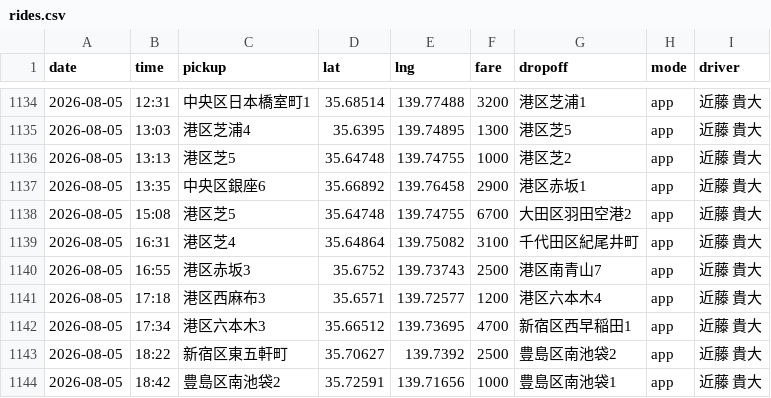
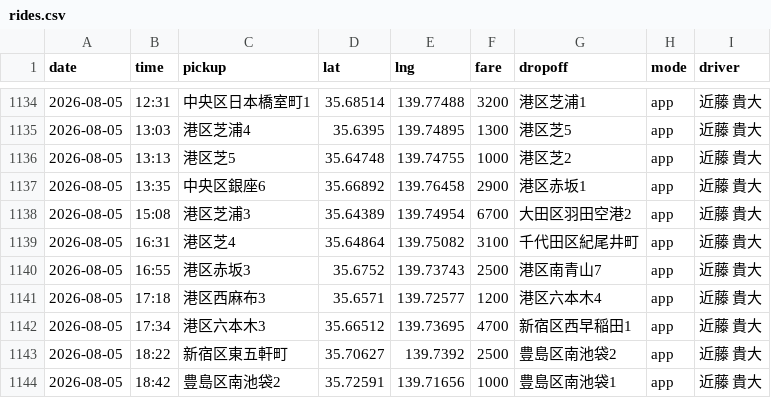
Before and after one commit to kondo-takahiro/taxi-map, a CSV file: rides.csv, drawn as a sheet; only a part is shown, gaps mark what is left out.

```diff
--- a/rides.csv
+++ b/rides.csv
@@ -1137,3 +1137,3 @@
 "2026-08-05","13:35","中央区銀座6","35.66892","139.76458","2900","港区赤坂1","app","近藤 貴大"
-"2026-08-05","15:08","港区芝5","35.64748","139.74755","6700","大田区羽田空港2","app","近藤 貴大"
+"2026-08-05","15:08","港区芝浦3","35.64389","139.74954","6700","大田区羽田空港2","app","近藤 貴大"
 "2026-08-05","16:31","港区芝4","35.64864","139.75082","3100","千代田区紀尾井町","app","近藤 貴大"
```
Also changed, not shown: 1 other file.
